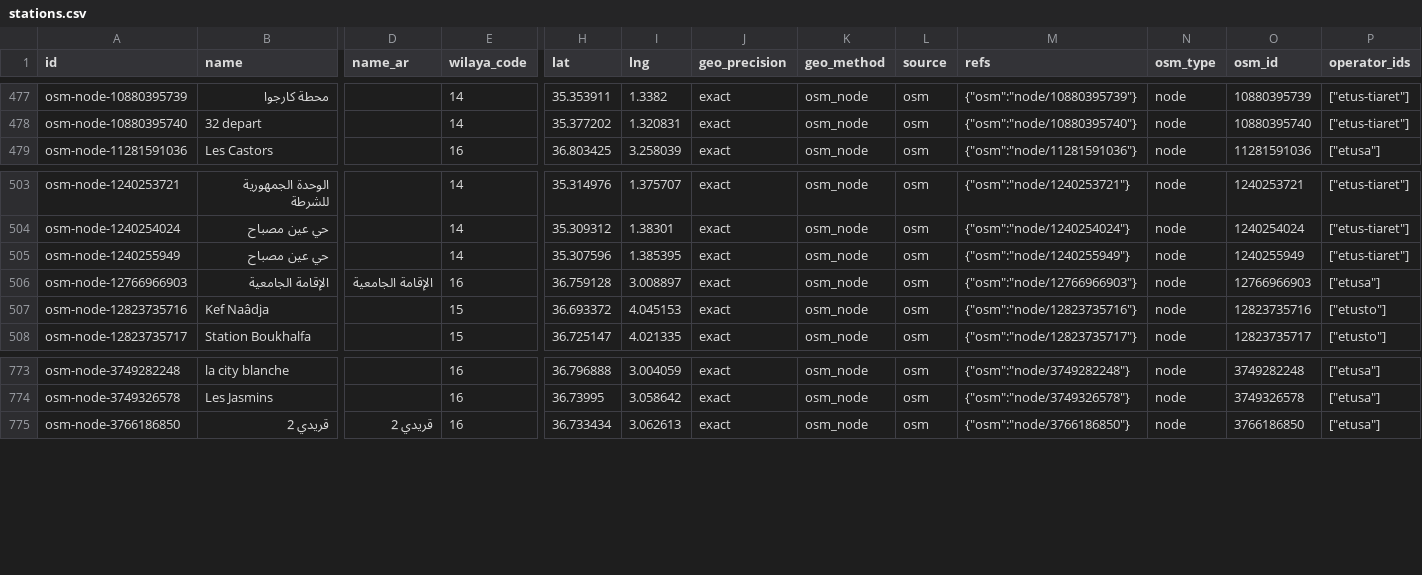
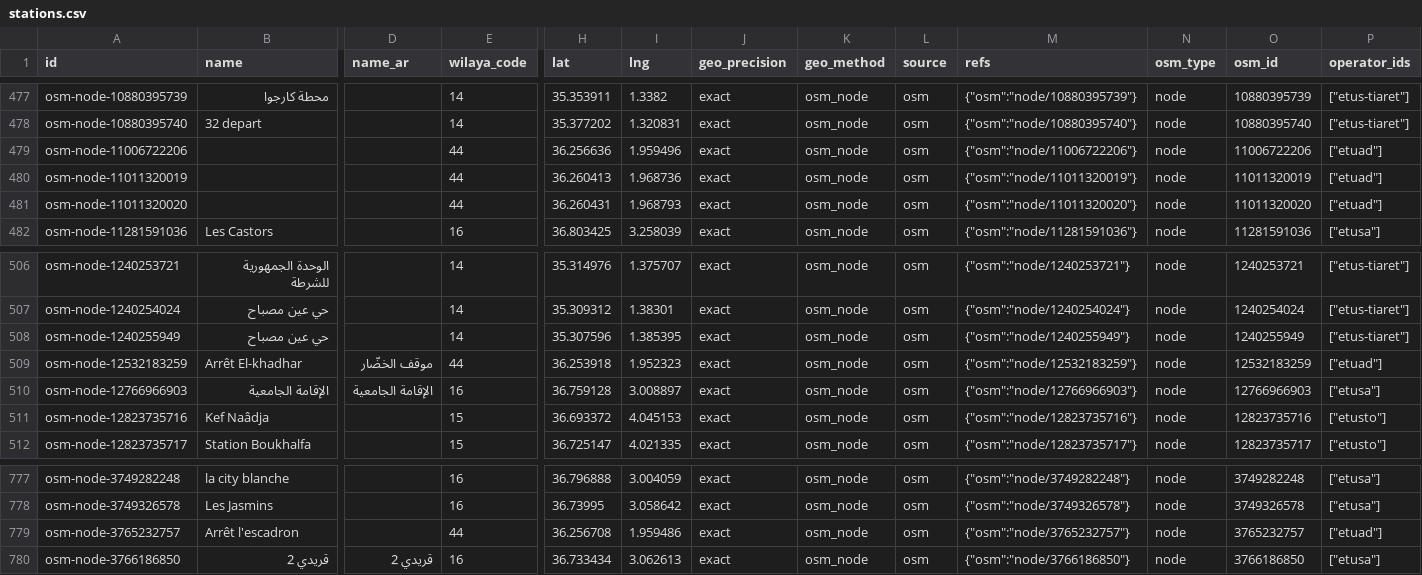
Before and after one commit to yasserstudio/geoalgeria, a CSV file: packages/buses/data/csv/stations.csv, drawn as a sheet; only a part is shown, gaps mark what is left out; rows hold the shown columns only; the diff names each change by its address in the sheet, - before the commit and + after, or states it on an @@ line.

Commit message:
feat(buses): add ETUS Ain Defla from the Operator's own artwork
The project owner read the Operator's page (facebook.com/ETUS44) and supplied
its 2025 route artwork for Ain Defla city and Khemis Miliana plus the Eid
al-Adha 2025 service program, which lists every Line code the Operator runs:
AD-1..5 and AD-9, KM-1..4, AT-1 and AT-3. Transcribed as 16 Lines with
bilingual termini where drawn and code-only where the program alone names
them, following the Setif supplied-artwork pattern. Artwork is validation
evidence and is not redistributed.

AD-2 gets geometry: OSM 'Ligne 2' (operator=ETUAD) runs between the Mazouni
suburb, which Nominatim places at 36.242N 1.926E, and the gare routiere side of
town, the same ref, city, orientation and endpoints as the AD-02 artwork. The
promote gate now admits a needs_identity relation when an official source names
it on the approval list. 'Line X' (7107372) has no counterpart and stays out.

127 Lines, 76 shapes, 1,603 Stations, 9 operators; wilaya 44 reaches the map.

```diff
--- a/packages/buses/data/csv/stations.csv
+++ b/packages/buses/data/csv/stations.csv
+row 479: osm-node-11006722206 |  |  | 44 | 36.256636 | 1.959496 | exact | osm_node | osm | {"osm":"node/11006722206"} | node | 11006722206 | ["etuad"]
+row 480: osm-node-11011320019 |  |  | 44 | 36.260413 | 1.968736 | exact | osm_node | osm | {"osm":"node/11011320019"} | node | 11011320019 | ["etuad"]
+row 481: osm-node-11011320020 |  |  | 44 | 36.260431 | 1.968793 | exact | osm_node | osm | {"osm":"node/11011320020"} | node | 11011320020 | ["etuad"]
+row 509: osm-node-12532183259 | Arrêt El-khadhar | موقف الخضّار | 44 | 36.253918 | 1.952323 | exact | osm_node | osm | {"osm":"node/12532183259"} | node | 12532183259 | ["etuad"]
+row 779: osm-node-3765232757 | Arrêt l'escadron |  | 44 | 36.256708 | 1.959486 | exact | osm_node | osm | {"osm":"node/3765232757"} | node | 3765232757 | ["etuad"]
```
Also changed, not shown: packages/buses/data/csv/lines.csv, 21 other files.
